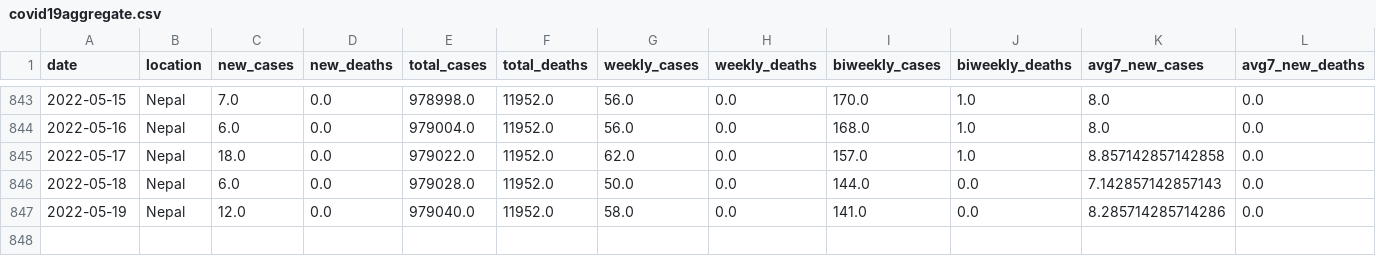
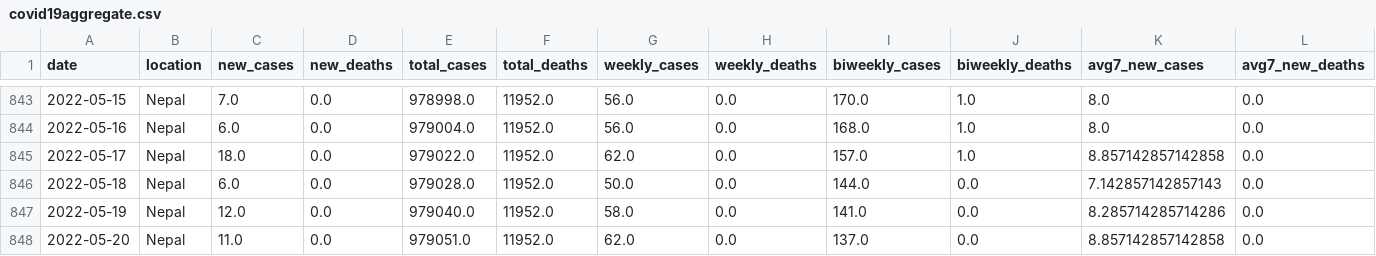
Before and after one commit to rvibek/covid19_nepal, a CSV file: data/covid19aggregate.csv, drawn as a sheet; only a part is shown, gaps mark what is left out; the diff names each change by its address in the sheet, - before the commit and + after, or states it on an @@ line.

```diff
--- a/data/covid19aggregate.csv
+++ b/data/covid19aggregate.csv
+row 848: 2022-05-20 | Nepal | 11.0 | 0.0 | 979051.0 | 11952.0 | 62.0 | 0.0 | 137.0 | 0.0 | 8.857142857142858 | 0.0
```
Also changed, not shown: data/nepal_covid19JHU.csv, 1 other file.
